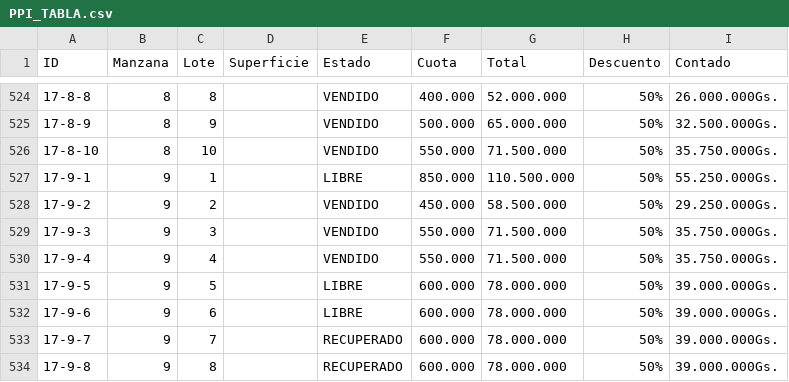
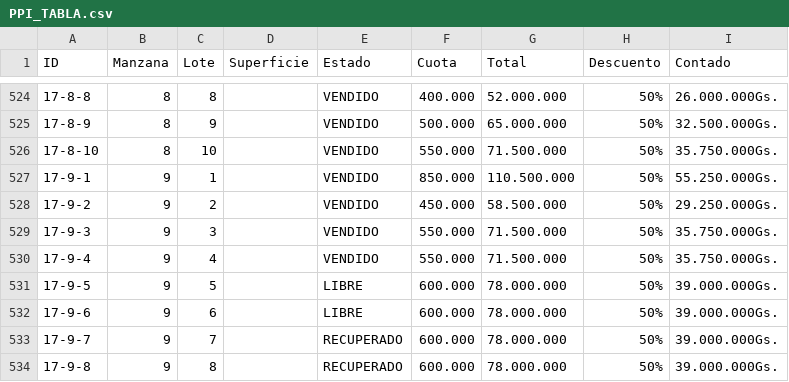
Before and after one commit to PPIWEB/ppi-web-map-2-prueba, a CSV file: layers/PPI_TABLA.csv, drawn as a sheet; only a part is shown, gaps mark what is left out.

```diff
--- a/layers/PPI_TABLA.csv
+++ b/layers/PPI_TABLA.csv
@@ -526,3 +526,3 @@ ID,Manzana,Lote,Superficie,Estado,Cuota,Total,Descuento,Contado
 17-8-10,8,10,,VENDIDO,550.000,71.500.000,50%,35.750.000Gs.
-17-9-1,9,1,,LIBRE,850.000,110.500.000,50%,55.250.000Gs.
+17-9-1,9,1,,VENDIDO,850.000,110.500.000,50%,55.250.000Gs.
 17-9-2,9,2,,VENDIDO,450.000,58.500.000,50%,29.250.000Gs.
```
Also changed, not shown: 2 other files.
